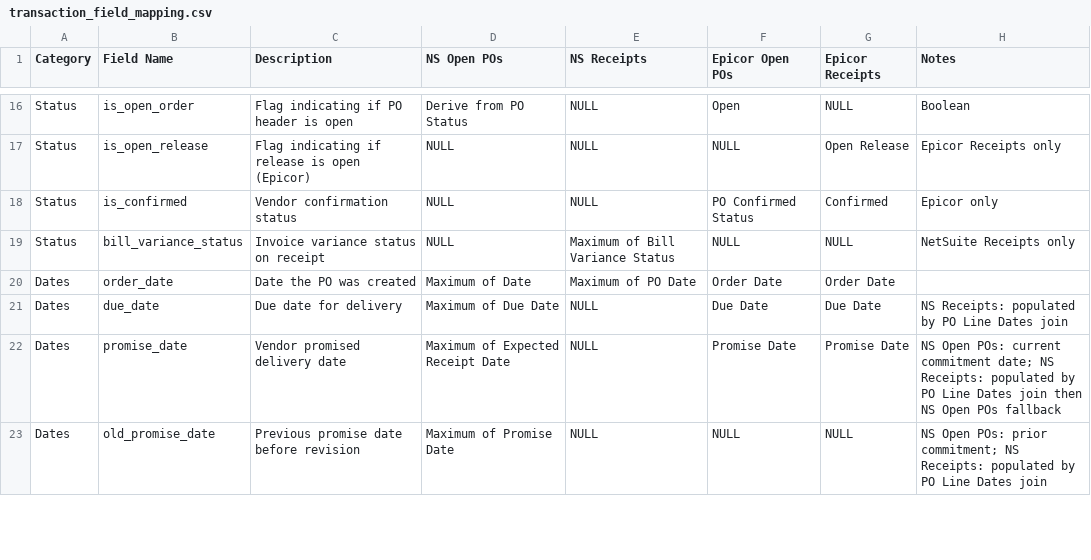
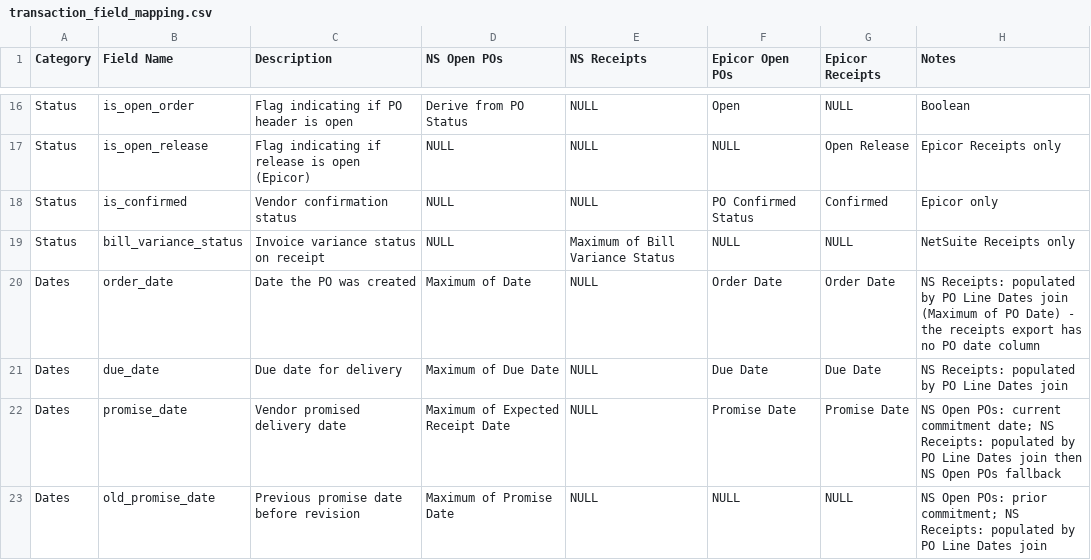
Before and after one commit to PavanCS11/forgent-vF, a CSV file: step_1_ingestion/b.config/transaction_field_mapping.csv, drawn as a sheet; only a part is shown, gaps mark what is left out; the diff covers the shown part only.

```diff
--- a/step_1_ingestion/b.config/transaction_field_mapping.csv
+++ b/step_1_ingestion/b.config/transaction_field_mapping.csv
@@ -19,3 +19,3 @@ Status,is_confirmed,Vendor confirmation status,NULL,NULL,PO Confirmed Status,Con
 Status,bill_variance_status,Invoice variance status on receipt,NULL,Maximum of Bill Variance Status,NULL,NULL,NetSuite Receipts only
-Dates,order_date,Date the PO was created,Maximum of Date,Maximum of PO Date,Order Date,Order Date,
+Dates,order_date,Date the PO was created,Maximum of Date,NULL,Order Date,Order Date,NS Receipts: populated by PO Line Dates join (Maximum of PO Date) - the receipts export has no PO date column
 Dates,due_date,Due date for delivery,Maximum of Due Date,NULL,Due Date,Due Date,NS Receipts: populated by PO Line Dates join
```
Also changed, not shown: 8 edited cells elsewhere in this file, step_3_maintenance/a.mappings/vendor_map.csv, 17 other files.
